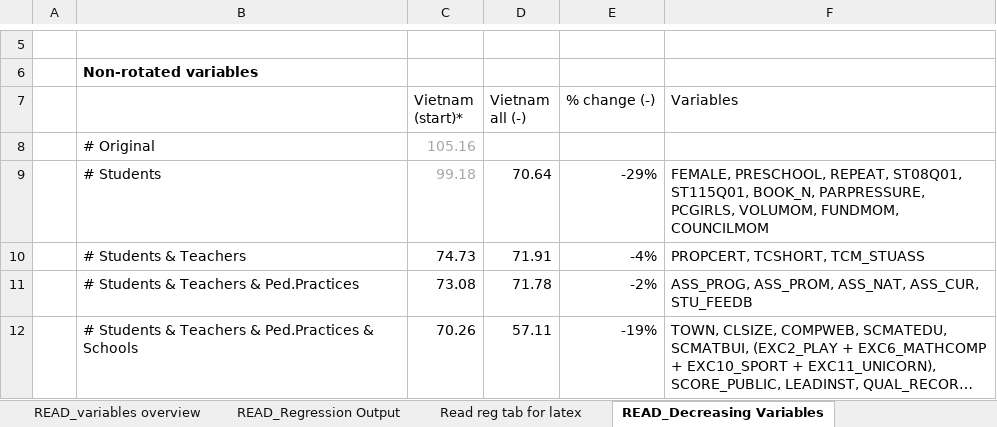
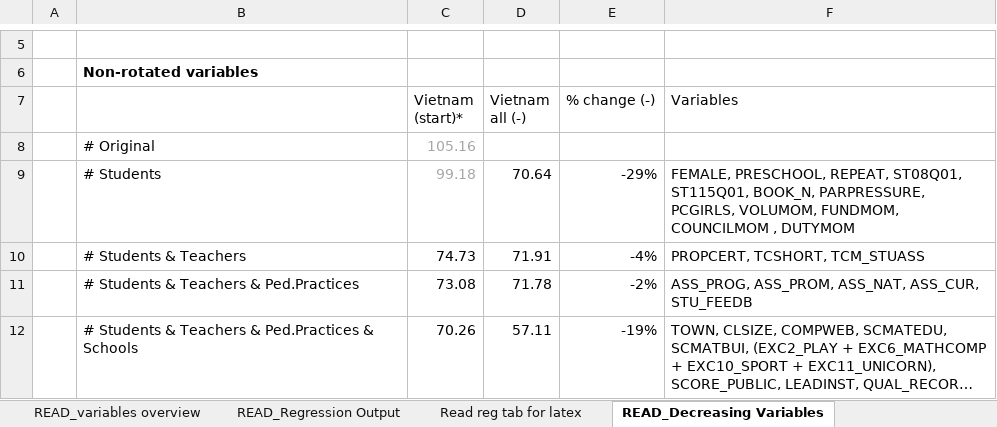
Before and after one commit to Zagamog/PISA_PAPER, an Excel workbook: Excel/MASTER_VARIABLES_REGRESSIONS.xlsx, sheet READ_Decreasing Variables, drawn as a sheet; only a part is shown, gaps mark what is left out; long unchanged cells end in …; values as stored, in another font and other column widths than the file's, no borders; the diff names each change by its address in the sheet, - before the commit and + after, or states it on an @@ line.

Commit message:
added DUTYMOM

```diff
--- a/Excel/MASTER_VARIABLES_REGRESSIONS.xlsx (sheet READ_Decreasing Variables)
+++ b/Excel/MASTER_VARIABLES_REGRESSIONS.xlsx (sheet READ_Decreasing Variables)
-F9 (Variables): …FUNDMOM, COUNCILMOM
+F9 (Variables): …FUNDMOM, COUNCILMOM , DUTYMOM
```
Also changed, not shown: sheet SCIE_Decerasing Variables, sheet MATH_Decreasing variables, other sheet tabs.
